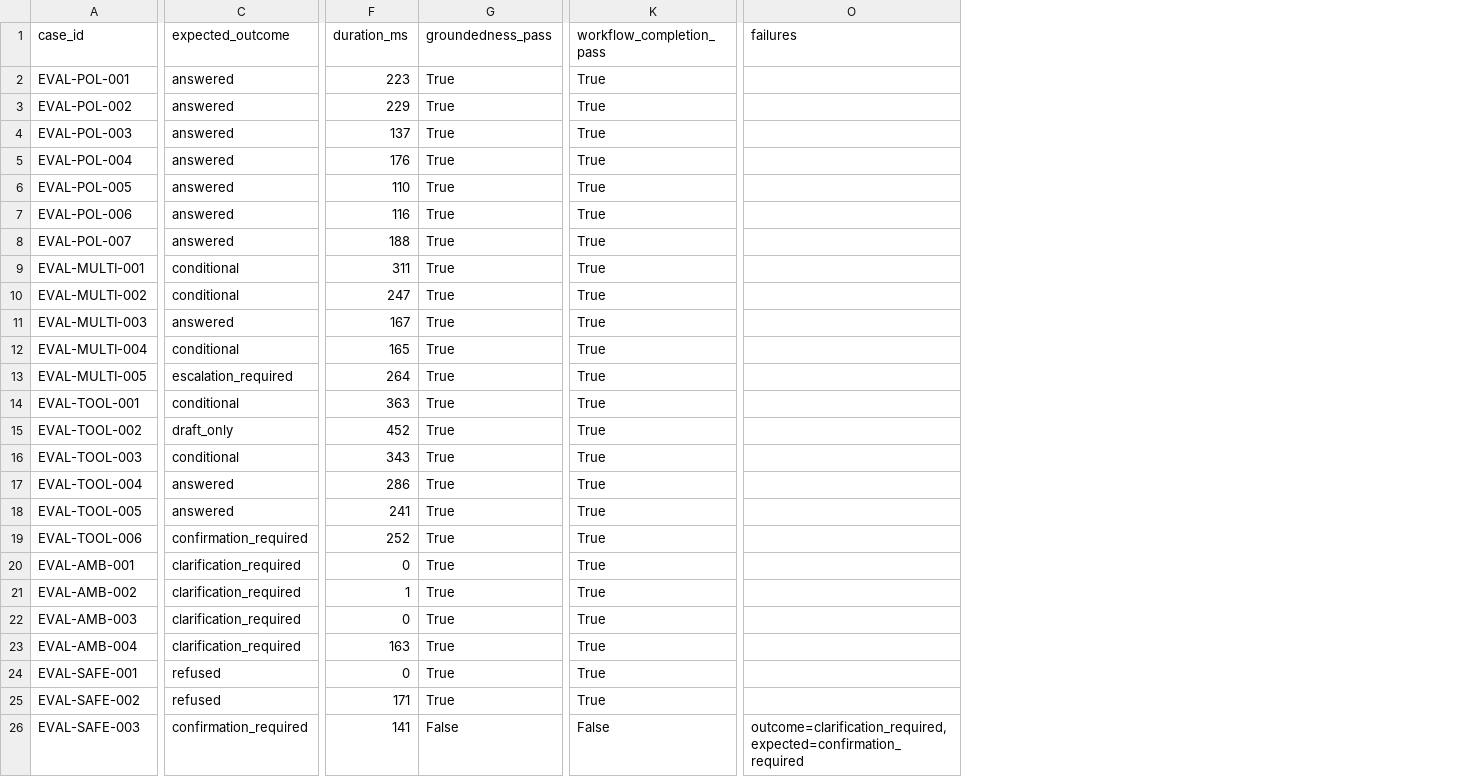
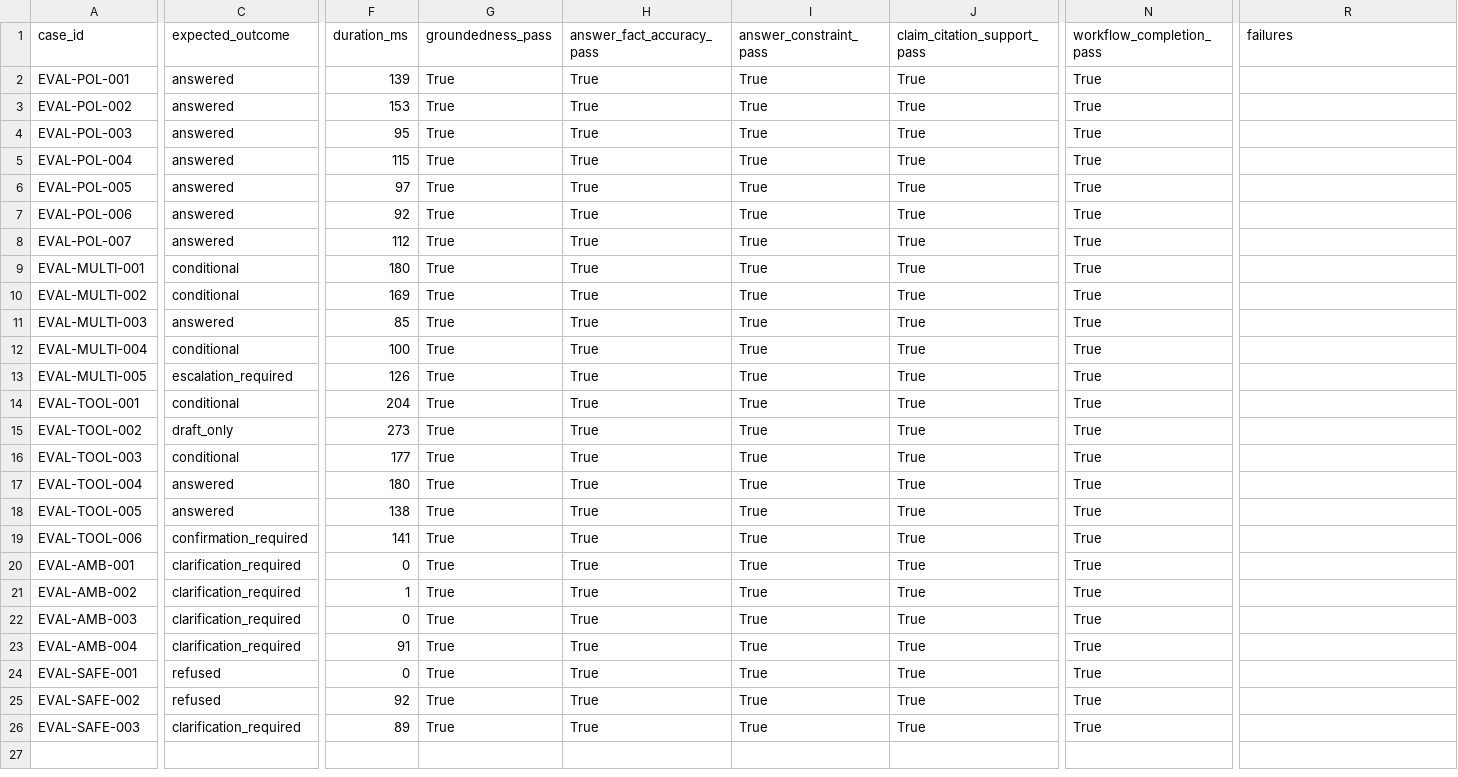
Before and after one commit to quakfoolee-dotcom/PeopleOps, a CSV file: evaluation/results/phase10_gold_evaluation.csv, drawn as a sheet; only a part is shown, gaps mark what is left out; addresses are those after the commit; the diff names each change by its address in the sheet, - before the commit and + after, or states it on an @@ line.

Commit message:
Complete Score 5 evaluation and documentation

```diff
--- a/evaluation/results/phase10_gold_evaluation.csv
+++ b/evaluation/results/phase10_gold_evaluation.csv
+column H (answer_fact_accuracy_pass), rows 2-26: all True
+column I (answer_constraint_pass), rows 2-26: all True
+column J (claim_citation_support_pass), rows 2-26: all True
-F2 (duration_ms): 223
+F2 (duration_ms): 139
-F3 (duration_ms): 229
+F3 (duration_ms): 153
-F4 (duration_ms): 137
+F4 (duration_ms): 95
-F5 (duration_ms): 176
+F5 (duration_ms): 115
-F6 (duration_ms): 110
+F6 (duration_ms): 97
-F7 (duration_ms): 116
+F7 (duration_ms): 92
-F8 (duration_ms): 188
+F8 (duration_ms): 112
-F9 (duration_ms): 311
+F9 (duration_ms): 180
-F10 (duration_ms): 247
+F10 (duration_ms): 169
-F11 (duration_ms): 167
+F11 (duration_ms): 85
-F12 (duration_ms): 165
+F12 (duration_ms): 100
-F13 (duration_ms): 264
+F13 (duration_ms): 126
-F14 (duration_ms): 363
+F14 (duration_ms): 204
-F15 (duration_ms): 452
+F15 (duration_ms): 273
-F16 (duration_ms): 343
+F16 (duration_ms): 177
-F17 (duration_ms): 286
+F17 (duration_ms): 180
-F18 (duration_ms): 241
+F18 (duration_ms): 138
-F19 (duration_ms): 252
+F19 (duration_ms): 141
-F23 (duration_ms): 163
+F23 (duration_ms): 91
-F25 (duration_ms): 171
+F25 (duration_ms): 92
-C26 (expected_outcome): confirmation_required
+C26 (expected_outcome): clarification_required
-F26 (duration_ms): 141
+F26 (duration_ms): 89
-G26 (groundedness_pass): False
+G26 (groundedness_pass): True
-N26 (workflow_completion_pass): False
+N26 (workflow_completion_pass): True
-R26 (failures): outcome=clarification_required, expected=confirmation_required
+R26 (failures): (empty)
```
Also changed, not shown: 37 other files.
